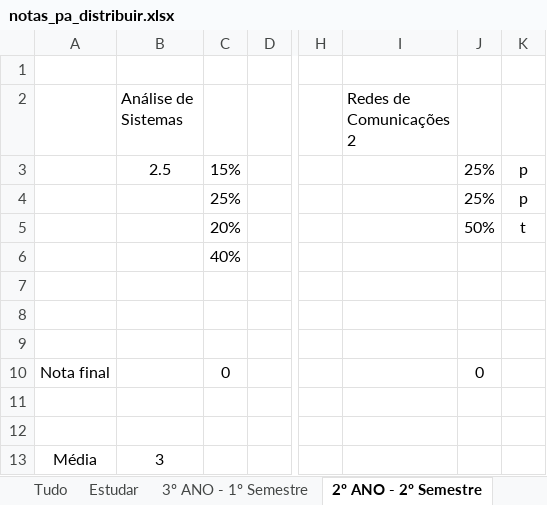
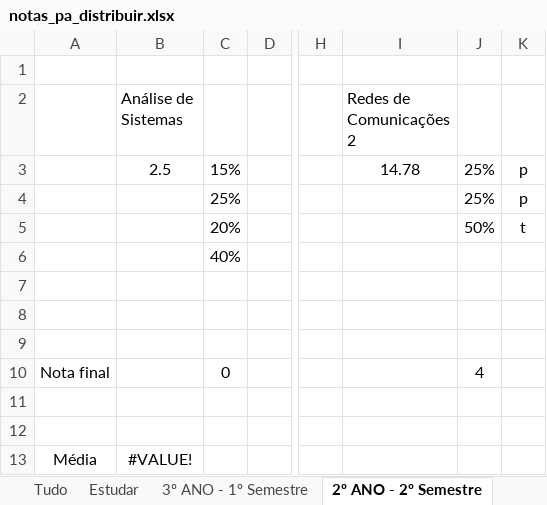
Before and after one commit to AleexMaartins/University_Work, an Excel workbook: notas_pa_distribuir.xlsx, sheet 2º ANO - 2º Semestre, drawn as a sheet; only a part is shown, gaps mark what is left out; values as stored, in another font and other column widths than the file's, no borders; the diff names each change by its address in the sheet, - before the commit and + after, or states it on an @@ line.

```diff
--- a/notas_pa_distribuir.xlsx (sheet 2º ANO - 2º Semestre)
+++ b/notas_pa_distribuir.xlsx (sheet 2º ANO - 2º Semestre)
-I3 (Redes de Comunicações 2): (empty)
+I3 (Redes de Comunicações 2): 14.78
-J10: 0
+J10: 4
-B13 (Análise de Sistemas): 3
+B13 (Análise de Sistemas): #VALUE!
```
Also changed, not shown: sheet 1º ANO - 2º Semestre, 7 other files.
